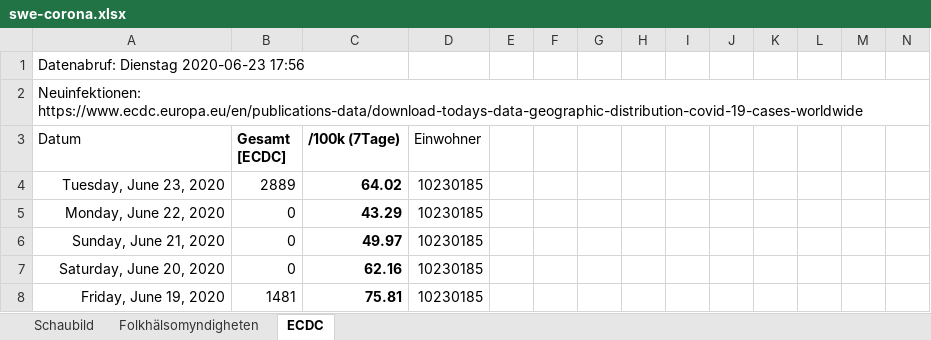
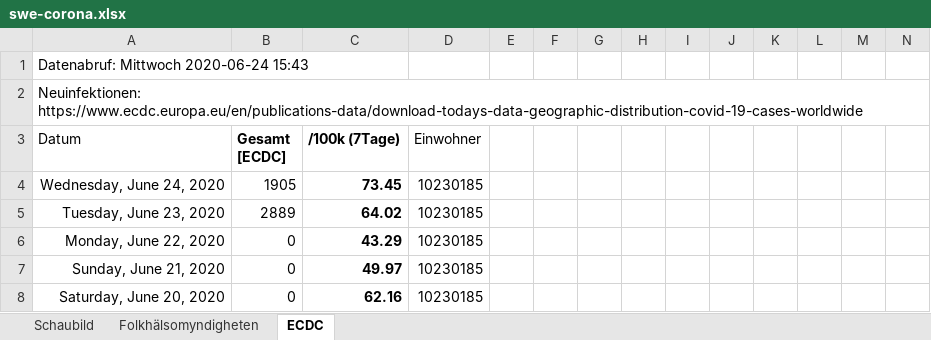
Before and after one commit to episource/swe-corona, an Excel workbook: swe-corona.xlsx, sheet ECDC, drawn as a sheet; only a part is shown; the shorter side is filled out with more unchanged rows; values as stored, in another font and other column widths than the file's, no borders; conditional formats not drawn; rows hold the shown columns only; the diff names each change by its address in the sheet, - before the commit and + after, or states it on an @@ line.

```diff
--- a/swe-corona.xlsx (sheet ECDC)
+++ b/swe-corona.xlsx (sheet ECDC)
-A1 (Datum): Datenabruf: Dienstag 2020-06-23 17:56
+A1 (Datum): Datenabruf: Mittwoch 2020-06-24 15:43
+row 4: Wednesday, June 24, 2020 | 1905 | 73.45 | 10230185
```
Also changed, not shown: sheet Folkhälsomyndigheten, formulas that keep their value, charts or pictures, 1 other file.
